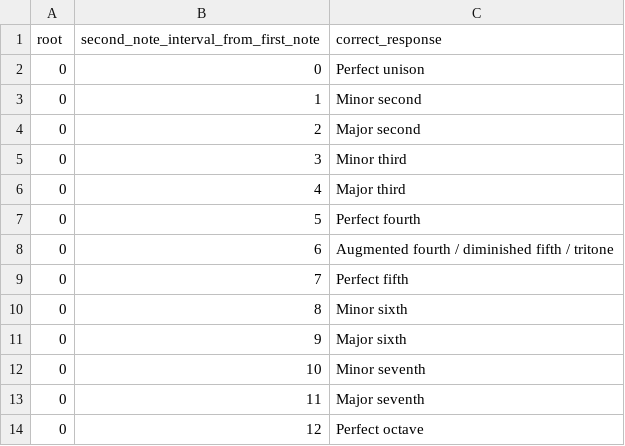
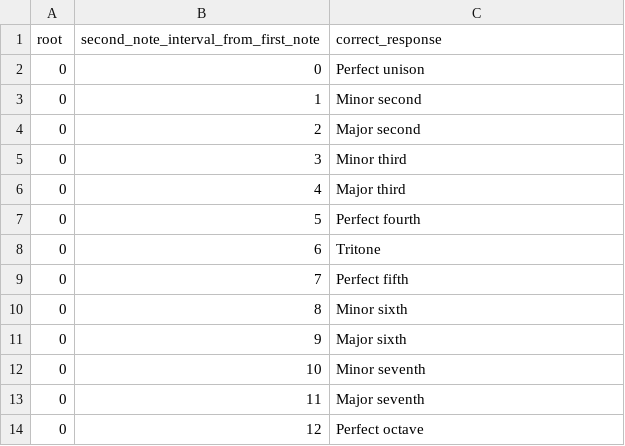
Before and after one commit to panagiotisrit/AbsolutePitch-Slimstampen, a CSV file: namedIntervals.csv, drawn as a sheet.

```diff
--- a/namedIntervals.csv
+++ b/namedIntervals.csv
@@ -7,3 +7,3 @@ root,second_note_interval_from_first_note,correct_response
 0,5,Perfect fourth
-0,6,Augmented fourth / diminished fifth / tritone
+0,6,Tritone
 0,7,Perfect fifth
```
Also changed, not shown: 1 other file.
